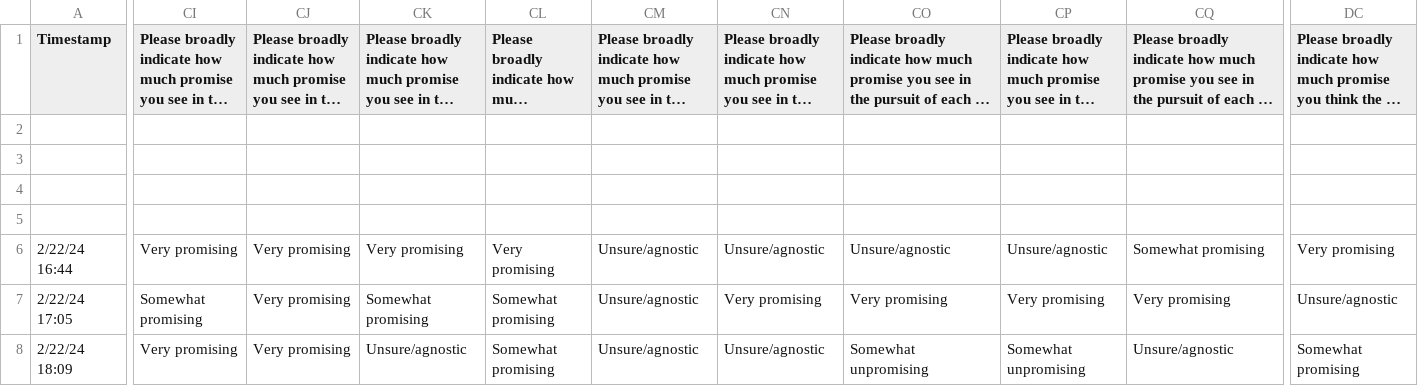
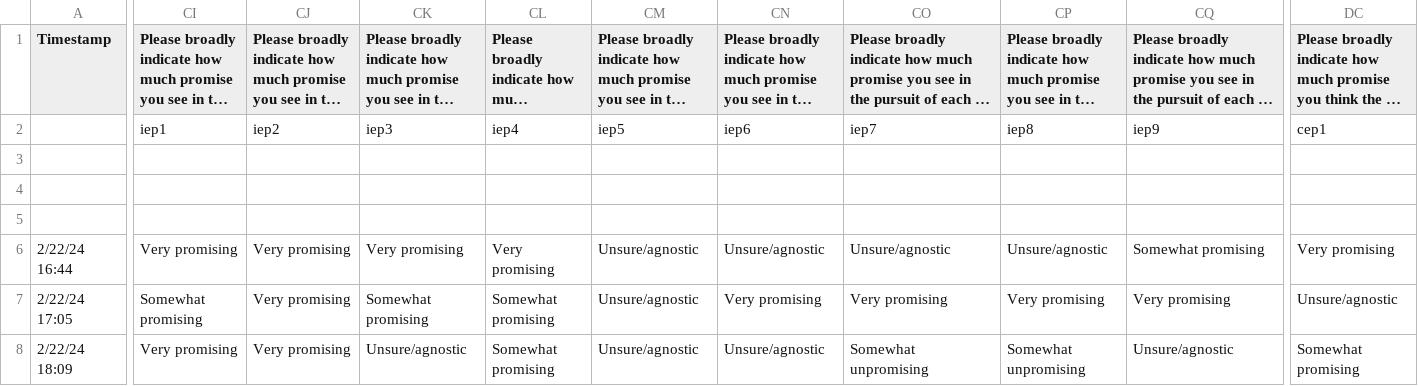
Before and after one commit to agencyenterprise/alignment-survey-dashboard, a CSV file: ea_data.csv, drawn as a sheet; only a part is shown, gaps mark what is left out; long unchanged cells end in …; the diff covers the shown part only; the diff names each change by its address in the sheet, - before the commit and + after, or states it on an @@ line.

```diff
--- a/ea_data.csv
+++ b/ea_data.csv
-CI2: (empty)
+CI2: iep1
-CJ2: (empty)
+CJ2: iep2
-CK2: (empty)
+CK2: iep3
-CL2: (empty)
+CL2: iep4
-CM2: (empty)
+CM2: iep5
-CN2: (empty)
+CN2: iep6
-CO2: (empty)
+CO2: iep7
-CP2: (empty)
+CP2: iep8
-CQ2: (empty)
+CQ2: iep9
-DC2: (empty)
+DC2: cep1
```
Also changed, not shown: 8 edited cells elsewhere in this file, alignment_data.csv, 3 other files.
